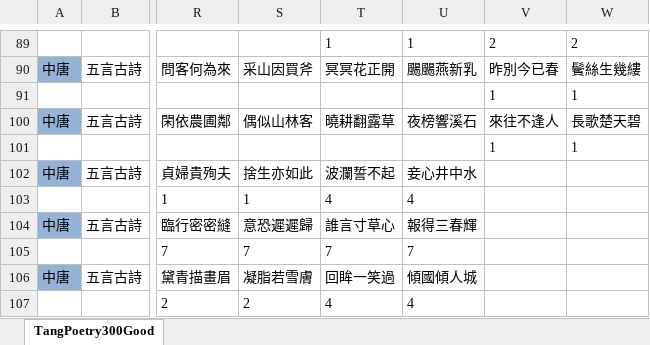
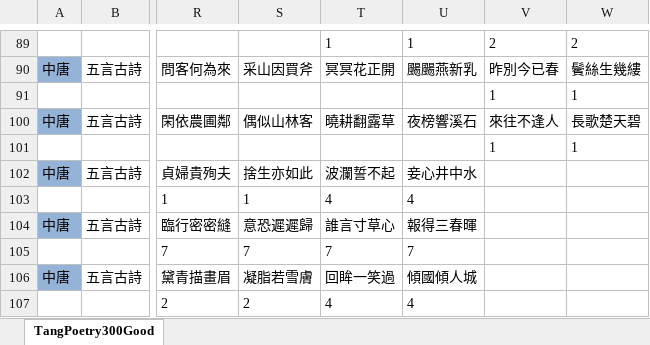
Before and after one commit to weichenglin0215/flower-moon, an Excel workbook: data/唐詩三百首佳句.xlsx, sheet TangPoetry300Good, drawn as a sheet; only a part is shown, gaps mark what is left out; values as stored, in another font and other column widths than the file's, no borders; conditional formats not drawn; the diff names each change by its address in the sheet, - before the commit and + after, or states it on an @@ line.

```diff
--- a/data/唐詩三百首佳句.xlsx (sheet TangPoetry300Good)
+++ b/data/唐詩三百首佳句.xlsx (sheet TangPoetry300Good)
-U104: 報得三春輝
+U104: 報得三春暉
```
Also changed, not shown: 27 other files.
